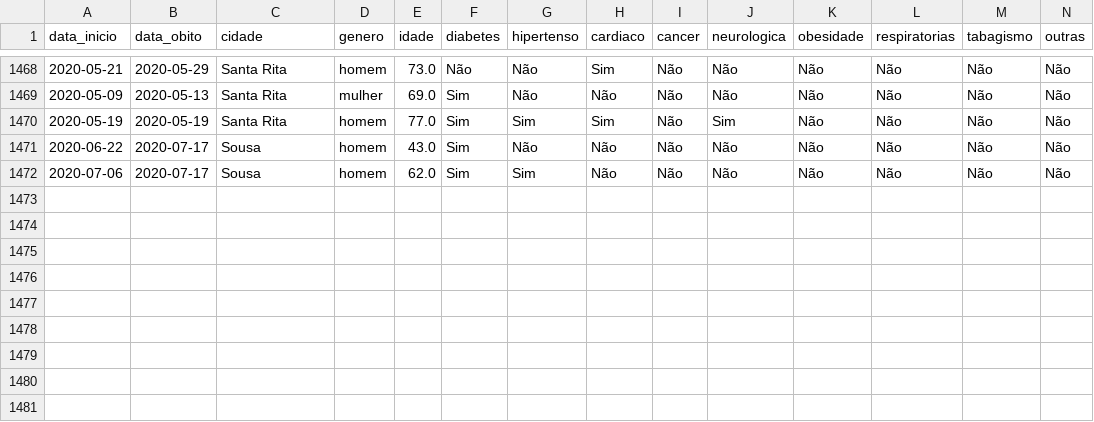
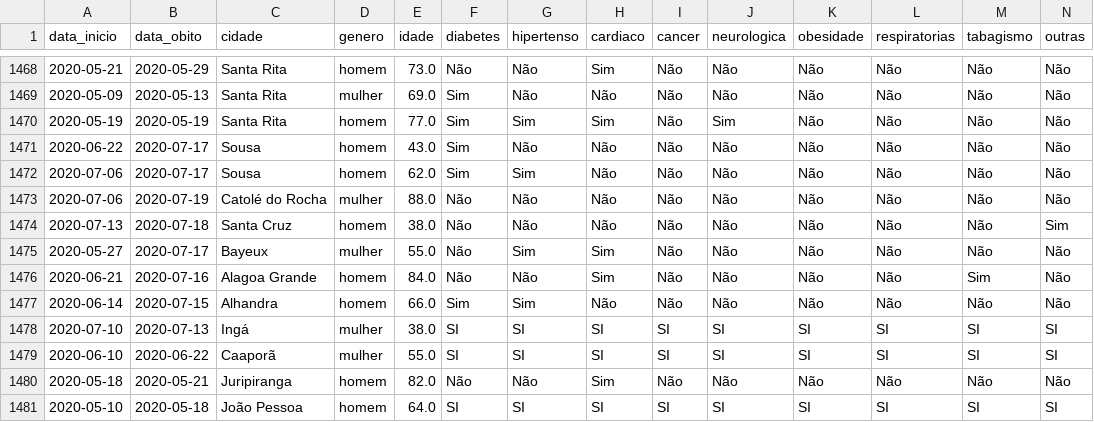
Before and after one commit to FlavioMacaubas/covid_19_paraiba, a CSV file: perfil_paraiba.csv, drawn as a sheet; only a part is shown, gaps mark what is left out; rows hold the shown columns only; the diff names each change by its address in the sheet, - before the commit and + after, or states it on an @@ line.

```diff
--- a/perfil_paraiba.csv
+++ b/perfil_paraiba.csv
+row 1473: 2020-07-06 | 2020-07-19 | Catolé do Rocha | mulher | 88.0 | Não | Não | Não | Não | Não | Não | Não | Não | Não
+row 1474: 2020-07-13 | 2020-07-18 | Santa Cruz | homem | 38.0 | Não | Não | Não | Não | Não | Não | Não | Não | Sim
+row 1475: 2020-05-27 | 2020-07-17 | Bayeux | mulher | 55.0 | Não | Sim | Sim | Não | Não | Não | Não | Não | Não
+row 1476: 2020-06-21 | 2020-07-16 | Alagoa Grande | homem | 84.0 | Não | Não | Sim | Não | Não | Não | Não | Sim | Não
+row 1477: 2020-06-14 | 2020-07-15 | Alhandra | homem | 66.0 | Sim | Sim | Não | Não | Não | Não | Não | Não | Não
+row 1478: 2020-07-10 | 2020-07-13 | Ingá | mulher | 38.0 | SI | SI | SI | SI | SI | SI | SI | SI | SI
+row 1479: 2020-06-10 | 2020-06-22 | Caaporã | mulher | 55.0 | SI | SI | SI | SI | SI | SI | SI | SI | SI
+row 1480: 2020-05-18 | 2020-05-21 | Juripiranga | homem | 82.0 | Não | Não | Sim | Não | Não | Não | Não | Não | Não
+row 1481: 2020-05-10 | 2020-05-18 | João Pessoa | homem | 64.0 | SI | SI | SI | SI | SI | SI | SI | SI | SI
```
Also changed, not shown: 1 other file.
